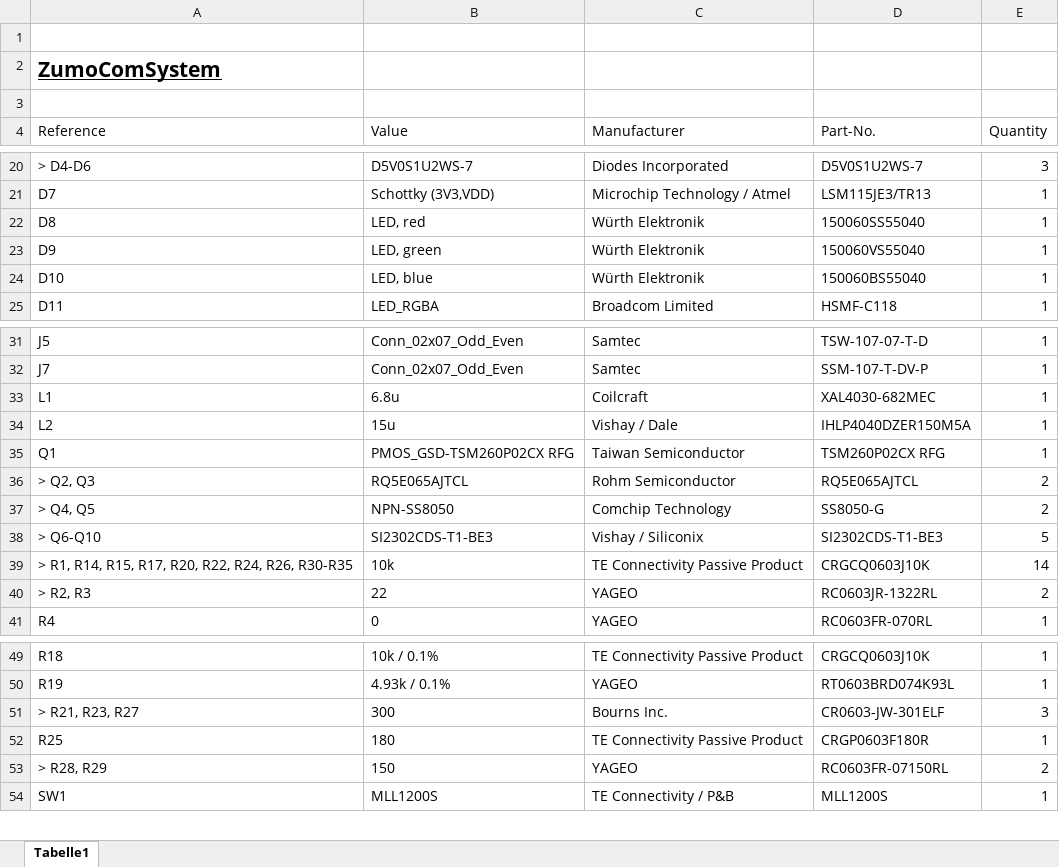
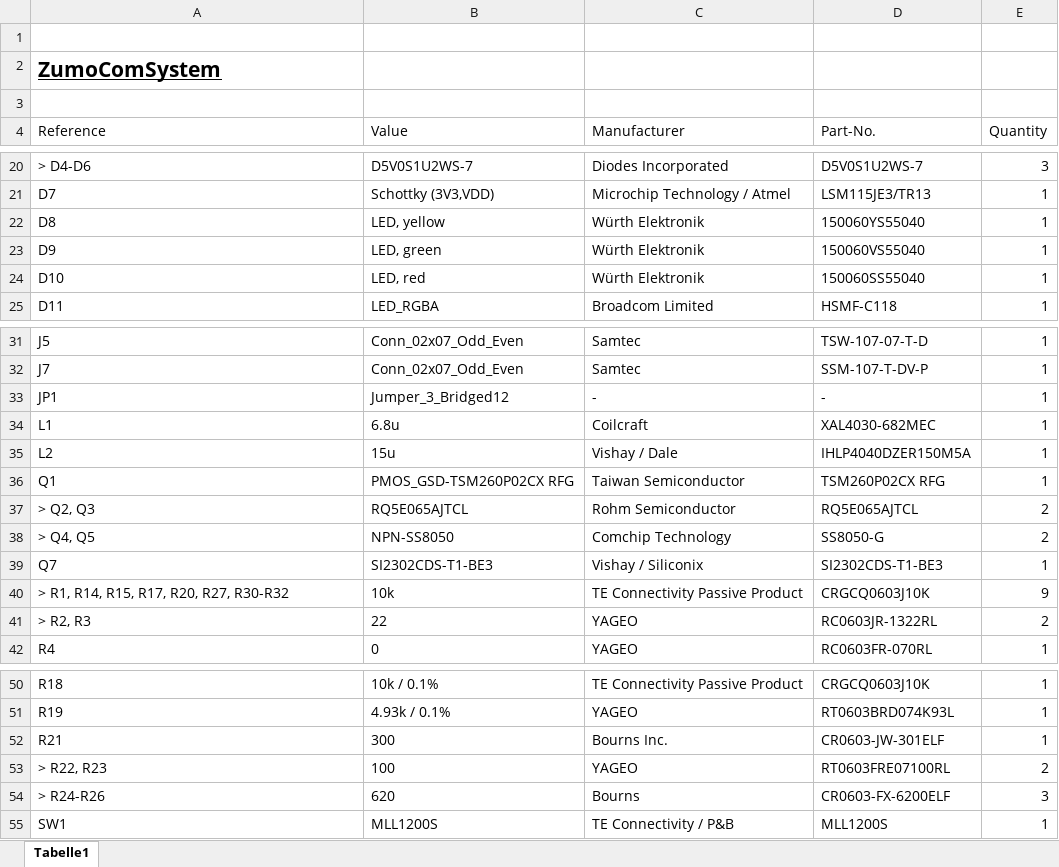
Before and after one commit to NewTec-GmbH/ZumoComSystem, an Excel workbook: Electronic/Production/BOM/BOM_ZumoComSystem.xlsx, sheet Tabelle1, drawn as a sheet; only a part is shown, gaps mark what is left out; values as stored, in another font and other column widths than the file's, no borders; table styles not drawn; removed rows and columns are numbered as before the commit, all else as after; the diff names each change by its address in the sheet, - before the commit and + after, or states it on an @@ line.

Commit message:
#95 BOM updated

```diff
--- a/Electronic/Production/BOM/BOM_ZumoComSystem.xlsx (sheet Tabelle1)
+++ b/Electronic/Production/BOM/BOM_ZumoComSystem.xlsx (sheet Tabelle1)
-B22 (Value): LED, red
+B22 (Value): LED, yellow
-D22 (Part-No.): 150060SS55040
+D22 (Part-No.): 150060YS55040
-B24 (Value): LED, blue
+B24 (Value): LED, red
-D24 (Part-No.): 150060BS55040
+D24 (Part-No.): 150060SS55040
+row 33: JP1 | Jumper_3_Bridged12 | - | - | 1
-A39 (Reference): > Q6-Q10
+A39 (Reference): Q7
-E39 (Quantity): 5
+E39 (Quantity): 1
-A40 (Reference): > R1, R14, R15, R17, R20, R22, R24, R26, R30-R35
+A40 (Reference): > R1, R14, R15, R17, R20, R27, R30-R32
-E40 (Quantity): 14
+E40 (Quantity): 9
-A52 (Reference): > R21, R23, R27
+A52 (Reference): R21
-E52 (Quantity): 3
+E52 (Quantity): 1
-row 52: R25 | 180 | TE Connectivity Passive Product | CRGP0603F180R | 1
-A53 (Reference): > R28, R29
+A53 (Reference): > R22, R23
-B53 (Value): 150
+B53 (Value): 100
-D53 (Part-No.): RC0603FR-07150RL
+D53 (Part-No.): RT0603FRE07100RL
+row 54: > R24-R26 | 620 | Bourns | CR0603-FX-6200ELF | 3
```
